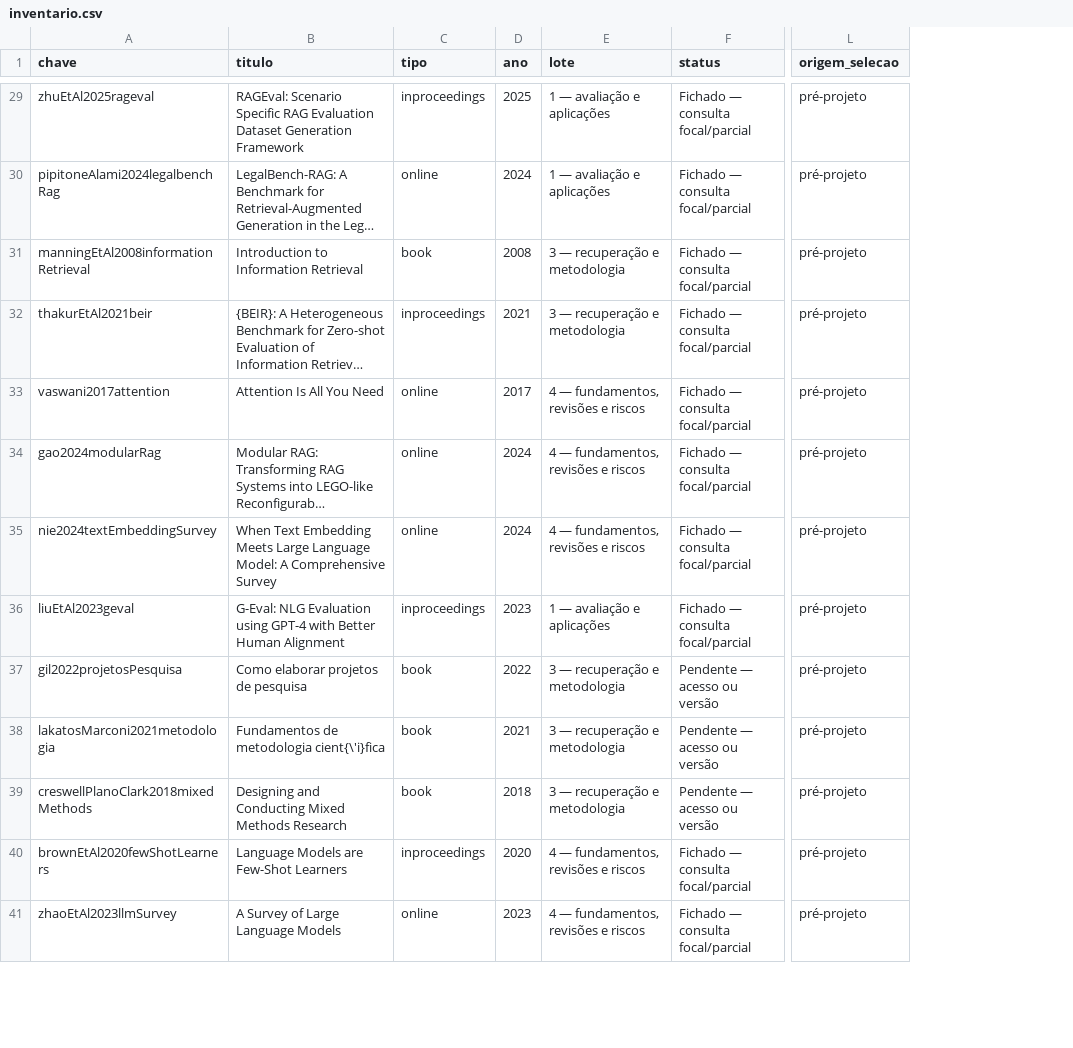
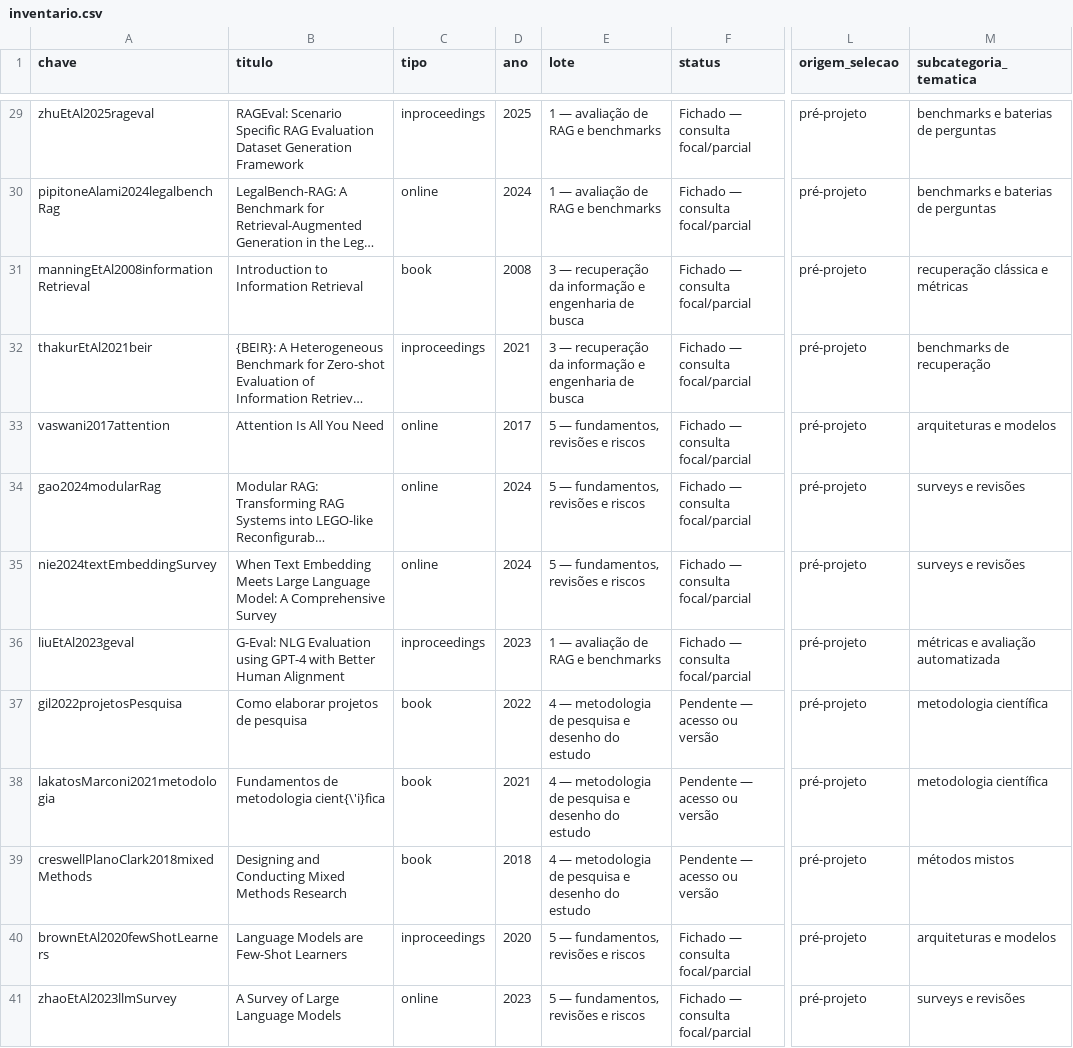
Before and after one commit to fabriciosantana/mcdia, a CSV file: 13-dissertacao/fichamentos/dados/inventario.csv, drawn as a sheet; only a part is shown, gaps mark what is left out; long unchanged cells end in …; the diff covers the shown part only; the diff names each change by its address in the sheet, - before the commit and + after, or states it on an @@ line.

```diff
--- a/13-dissertacao/fichamentos/dados/inventario.csv
+++ b/13-dissertacao/fichamentos/dados/inventario.csv
+column M (subcategoria_tematica), rows 29-41: benchmarks e baterias de perguntas | benchmarks e baterias de perguntas | recuperação clássica e métricas | benchmarks de recuperação | arquiteturas e modelos | surveys e revisões | surveys e revisões | métricas e avaliação automatizada | metodologia científica | metodologia científica | métodos mistos | arquiteturas e modelos | surveys e revisões
-E29:E30 (lote): 1 — avaliação e aplicações
+E29:E30 (lote): 1 — avaliação de RAG e benchmarks
-E31:E32 (lote): 3 — recuperação e metodologia
+E31:E32 (lote): 3 — recuperação da informação e engenharia de busca
-E33:E35 (lote): 4 — fundamentos, revisões e riscos
+E33:E35 (lote): 5 — fundamentos, revisões e riscos
-E36 (lote): 1 — avaliação e aplicações
+E36 (lote): 1 — avaliação de RAG e benchmarks
-E37:E39 (lote): 3 — recuperação e metodologia
+E37:E39 (lote): 4 — metodologia de pesquisa e desenho do estudo
-E40:E41 (lote): 4 — fundamentos, revisões e riscos
+E40:E41 (lote): 5 — fundamentos, revisões e riscos
```
Also changed, not shown: 39 edited cells elsewhere in this file, 13-dissertacao/fichamentos/dados/inventario-adicional.csv, 13-dissertacao/fichamentos/dados/inventario-completo.csv, 7 other files.
